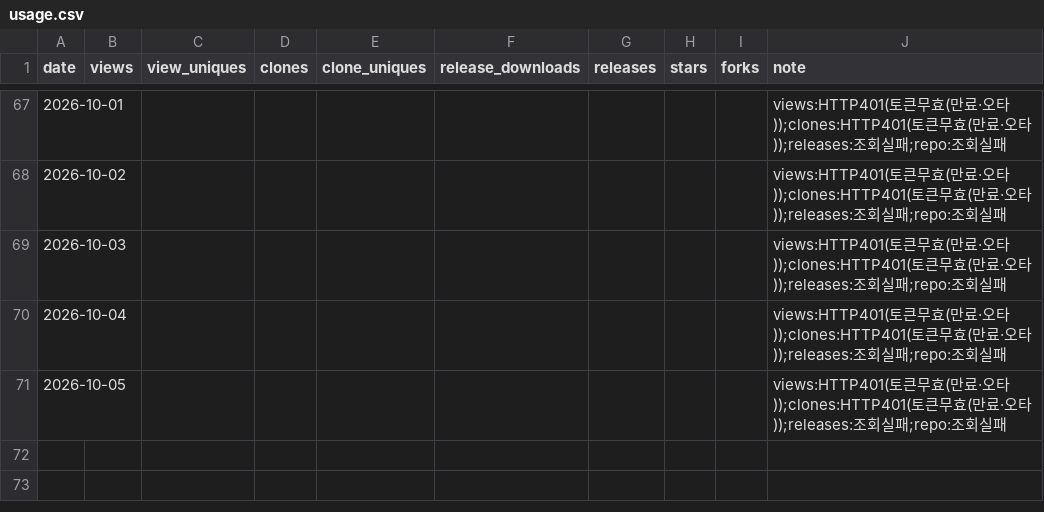
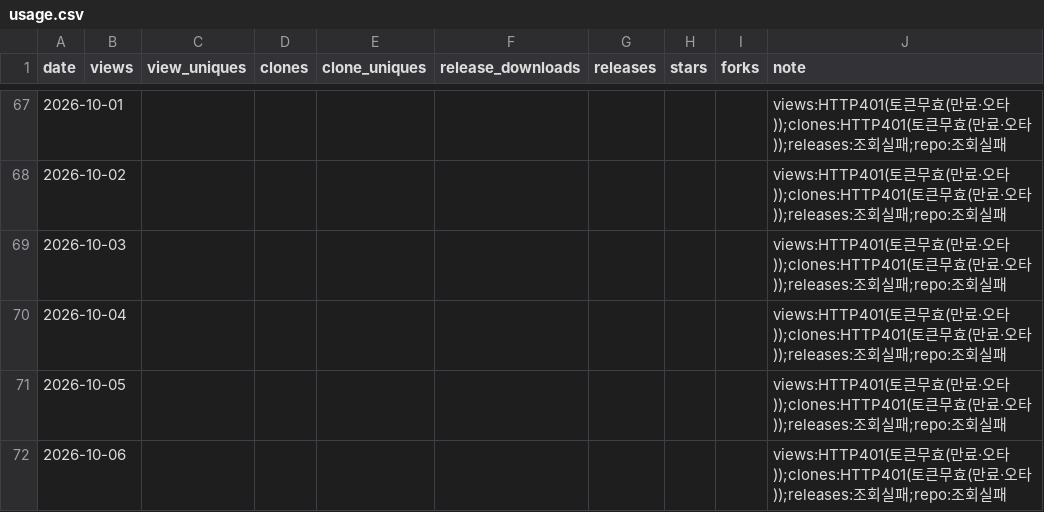
Before and after one commit to rubatoyd/scienceON-mcp, a CSV file: docs/usage.csv, drawn as a sheet; only a part is shown, gaps mark what is left out.

```diff
--- a/docs/usage.csv
+++ b/docs/usage.csv
@@ -71 +71,2 @@ date,views,view_uniques,clones,clone_uniques,release_downloads,releases,stars,fo
 2026-10-05,,,,,,,,,views:HTTP401(토큰무효(만료·오타));clones:HTTP401(토큰무효(만료·오타));releases:조회실패;repo:조회실패
+2026-10-06,,,,,,,,,views:HTTP401(토큰무효(만료·오타));clones:HTTP401(토큰무효(만료·오타));releases:조회실패;repo:조회실패
```
Also changed, not shown: 2 other files.
